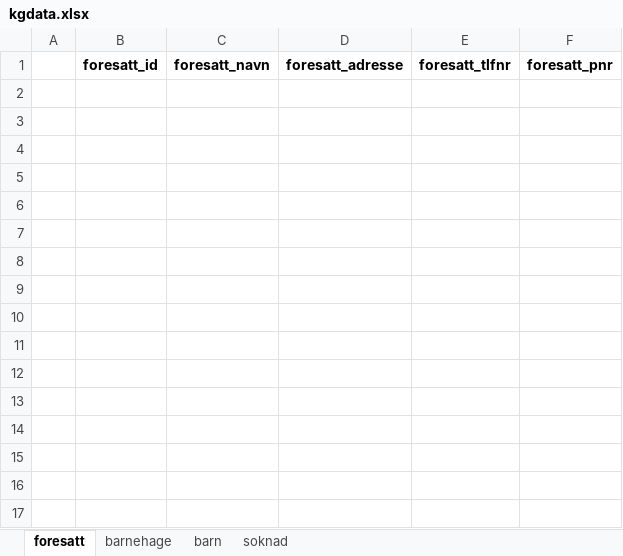
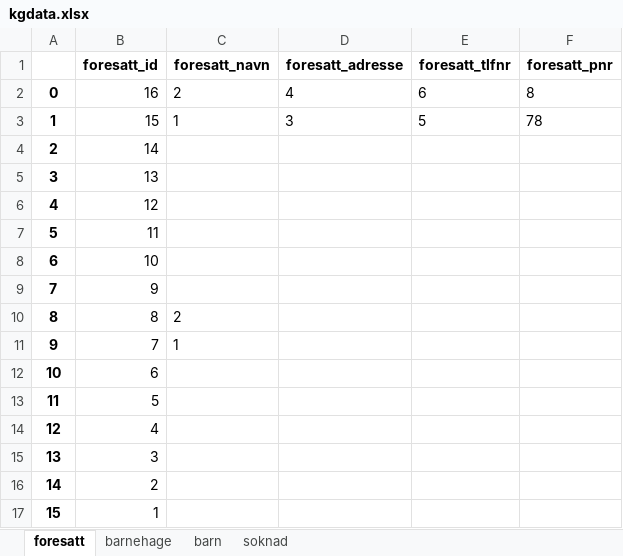
Before and after one commit to Emilinator1/OBLIG-5, an Excel workbook: kgdata.xlsx, sheet foresatt, drawn as a sheet; values as stored, in another font and other column widths than the file's, no borders; the diff names each change by its address in the sheet, - before the commit and + after, or states it on an @@ line.

```diff
--- a/kgdata.xlsx (sheet foresatt)
+++ b/kgdata.xlsx (sheet foresatt)
+row 2: 0 | 16 | 2 | 4 | 6 | 8
+row 3: 1 | 15 | 1 | 3 | 5 | 78
+row 4: 2 | 14
+row 5: 3 | 13
+row 6: 4 | 12
+row 7: 5 | 11
+row 8: 6 | 10
+row 9: 7 | 9
+row 10: 8 | 8 | 2
+row 11: 9 | 7 | 1
+row 12: 10 | 6
+row 13: 11 | 5
+row 14: 12 | 4
+row 15: 13 | 3
+row 16: 14 | 2
+row 17: 15 | 1
```
Also changed, not shown: sheet soknad, sheet barn, 3 other files.
